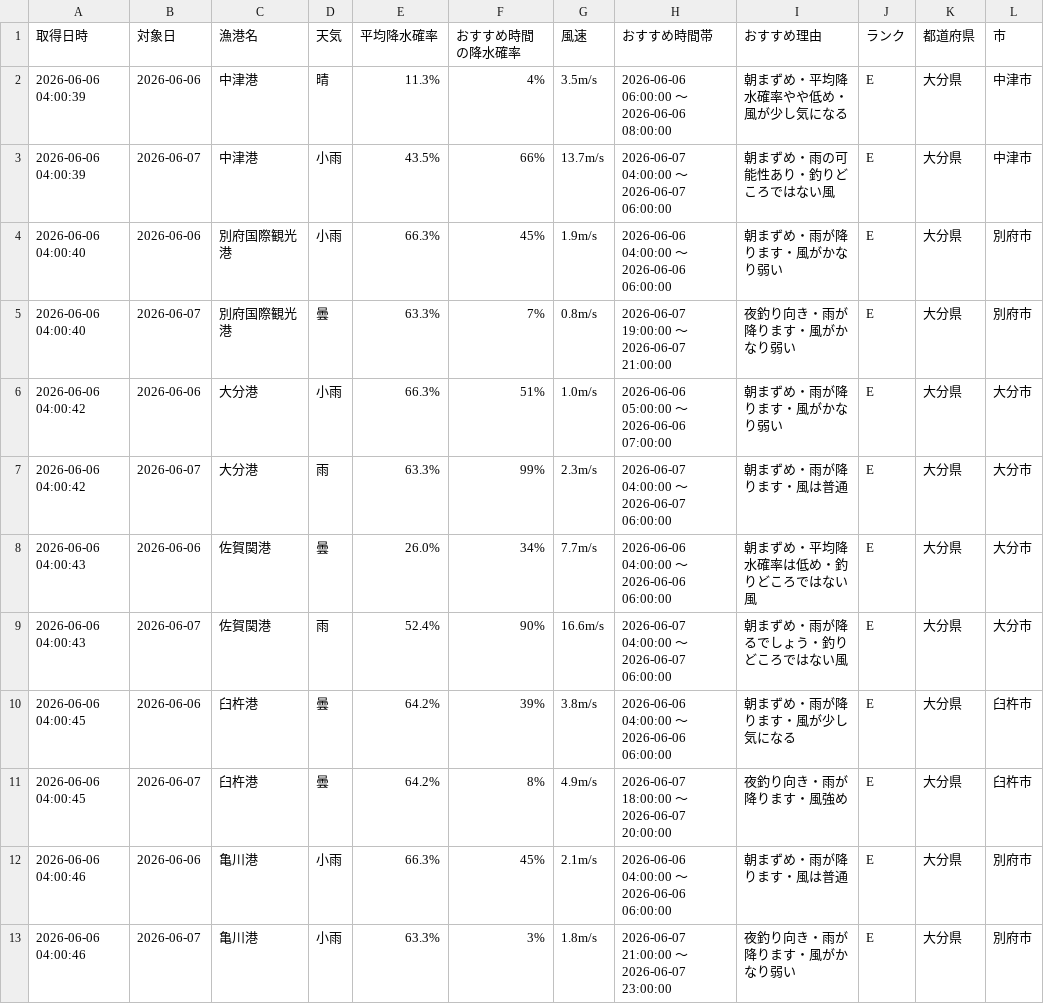
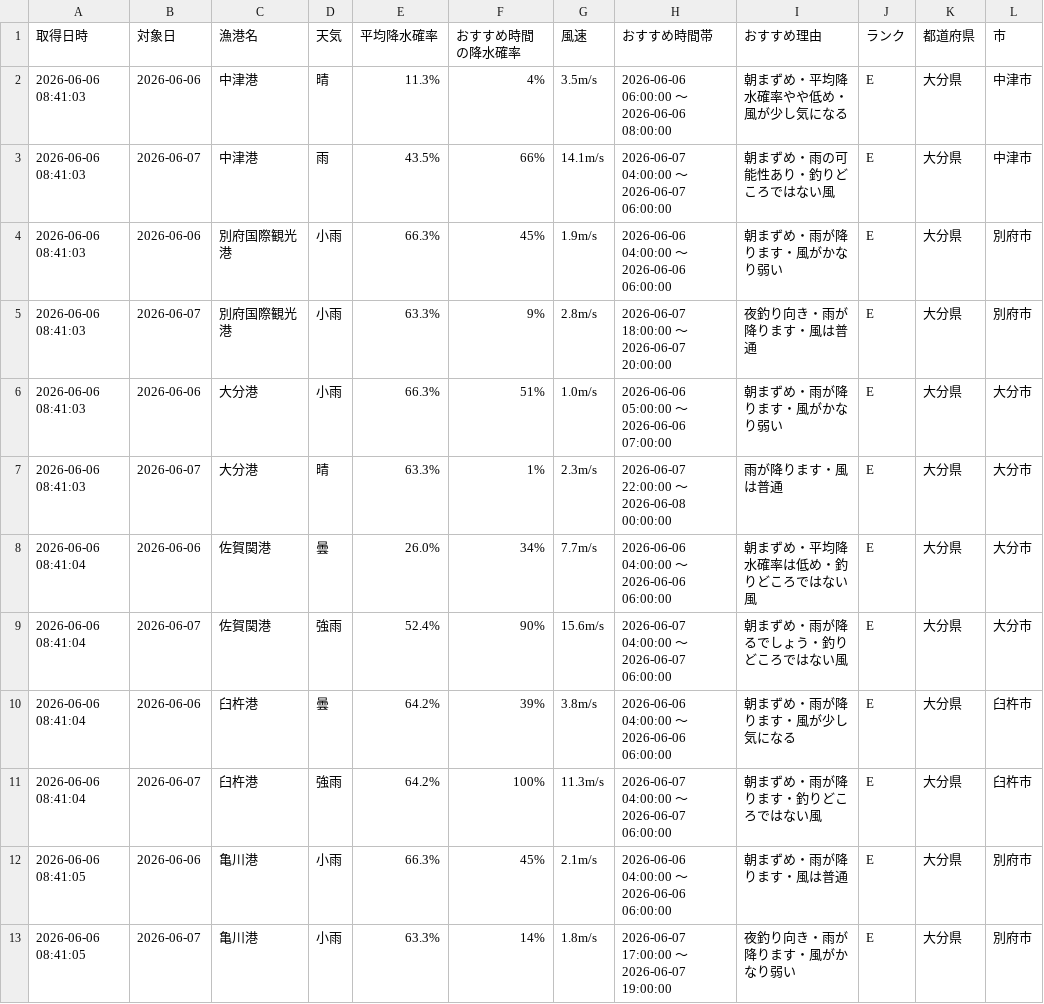
Before and after one commit to Naoya-ya-man/oita-fishing-dashboard, a CSV file: fishing_weather.csv, drawn as a sheet.

```diff
--- a/fishing_weather.csv
+++ b/fishing_weather.csv
@@ -1,13 +1,13 @@
 取得日時,対象日,漁港名,天気,平均降水確率,おすすめ時間の降水確率,風速,おすすめ時間帯,おすすめ理由,ランク,都道府県,市
-2026-06-06 04:00:39,2026-06-06,中津港,晴,11.3%,4%,3.5m/s,2026-06-06 06:00:00 ～ 2026-06-06 08:00:00,朝まずめ・平均降水確率やや低め・風が少し気になる,E,大分県,中津市
-2026-06-06 04:00:39,2026-06-07,中津港,小雨,43.5%,66%,13.7m/s,2026-06-07 04:00:00 ～ 2026-06-07 06:00:00,朝まずめ・雨の可能性あり・釣りどころではない風,E,大分県,中津市
-2026-06-06 04:00:40,2026-06-06,別府国際観光港,小雨,66.3%,45%,1.9m/s,2026-06-06 04:00:00 ～ 2026-06-06 06:00:00,朝まずめ・雨が降ります・風がかなり弱い,E,大分県,別府市
-2026-06-06 04:00:40,2026-06-07,別府国際観光港,曇,63.3%,7%,0.8m/s,2026-06-07 19:00:00 ～ 2026-06-07 21:00:00,夜釣り向き・雨が降ります・風がかなり弱い,E,大分県,別府市
-2026-06-06 04:00:42,2026-06-06,大分港,小雨,66.3%,51%,1.0m/s,2026-06-06 05:00:00 ～ 2026-06-06 07:00:00,朝まずめ・雨が降ります・風がかなり弱い,E,大分県,大分市
-2026-06-06 04:00:42,2026-06-07,大分港,雨,63.3%,99%,2.3m/s,2026-06-07 04:00:00 ～ 2026-06-07 06:00:00,朝まずめ・雨が降ります・風は普通,E,大分県,大分市
-2026-06-06 04:00:43,2026-06-06,佐賀関港,曇,26.0%,34%,7.7m/s,2026-06-06 04:00:00 ～ 2026-06-06 06:00:00,朝まずめ・平均降水確率は低め・釣りどころではない風,E,大分県,大分市
-2026-06-06 04:00:43,2026-06-07,佐賀関港,雨,52.4%,90%,16.6m/s,2026-06-07 04:00:00 ～ 2026-06-07 06:00:00,朝まずめ・雨が降るでしょう・釣りどころではない風,E,大分県,大分市
-2026-06-06 04:00:45,2026-06-06,臼杵港,曇,64.2%,39%,3.8m/s,2026-06-06 04:00:00 ～ 2026-06-06 06:00:00,朝まずめ・雨が降ります・風が少し気になる,E,大分県,臼杵市
-2026-06-06 04:00:45,2026-06-07,臼杵港,曇,64.2%,8%,4.9m/s,2026-06-07 18:00:00 ～ 2026-06-07 20:00:00,夜釣り向き・雨が降ります・風強め,E,大分県,臼杵市
-2026-06-06 04:00:46,2026-06-06,亀川港,小雨,66.3%,45%,2.1m/s,2026-06-06 04:00:00 ～ 2026-06-06 06:00:00,朝まずめ・雨が降ります・風は普通,E,大分県,別府市
-2026-06-06 04:00:46,2026-06-07,亀川港,小雨,63.3%,3%,1.8m/s,2026-06-07 21:00:00 ～ 2026-06-07 23:00:00,夜釣り向き・雨が降ります・風がかなり弱い,E,大分県,別府市
+2026-06-06 08:41:03,2026-06-06,中津港,晴,11.3%,4%,3.5m/s,2026-06-06 06:00:00 ～ 2026-06-06 08:00:00,朝まずめ・平均降水確率やや低め・風が少し気になる,E,大分県,中津市
+2026-06-06 08:41:03,2026-06-07,中津港,雨,43.5%,66%,14.1m/s,2026-06-07 04:00:00 ～ 2026-06-07 06:00:00,朝まずめ・雨の可能性あり・釣りどころではない風,E,大分県,中津市
+2026-06-06 08:41:03,2026-06-06,別府国際観光港,小雨,66.3%,45%,1.9m/s,2026-06-06 04:00:00 ～ 2026-06-06 06:00:00,朝まずめ・雨が降ります・風がかなり弱い,E,大分県,別府市
+2026-06-06 08:41:03,2026-06-07,別府国際観光港,小雨,63.3%,9%,2.8m/s,2026-06-07 18:00:00 ～ 2026-06-07 20:00:00,夜釣り向き・雨が降ります・風は普通,E,大分県,別府市
+2026-06-06 08:41:03,2026-06-06,大分港,小雨,66.3%,51%,1.0m/s,2026-06-06 05:00:00 ～ 2026-06-06 07:00:00,朝まずめ・雨が降ります・風がかなり弱い,E,大分県,大分市
+2026-06-06 08:41:03,2026-06-07,大分港,晴,63.3%,1%,2.3m/s,2026-06-07 22:00:00 ～ 2026-06-08 00:00:00,雨が降ります・風は普通,E,大分県,大分市
+2026-06-06 08:41:04,2026-06-06,佐賀関港,曇,26.0%,34%,7.7m/s,2026-06-06 04:00:00 ～ 2026-06-06 06:00:00,朝まずめ・平均降水確率は低め・釣りどころではない風,E,大分県,大分市
+2026-06-06 08:41:04,2026-06-07,佐賀関港,強雨,52.4%,90%,15.6m/s,2026-06-07 04:00:00 ～ 2026-06-07 06:00:00,朝まずめ・雨が降るでしょう・釣りどころではない風,E,大分県,大分市
+2026-06-06 08:41:04,2026-06-06,臼杵港,曇,64.2%,39%,3.8m/s,2026-06-06 04:00:00 ～ 2026-06-06 06:00:00,朝まずめ・雨が降ります・風が少し気になる,E,大分県,臼杵市
+2026-06-06 08:41:04,2026-06-07,臼杵港,強雨,64.2%,100%,11.3m/s,2026-06-07 04:00:00 ～ 2026-06-07 06:00:00,朝まずめ・雨が降ります・釣りどころではない風,E,大分県,臼杵市
+2026-06-06 08:41:05,2026-06-06,亀川港,小雨,66.3%,45%,2.1m/s,2026-06-06 04:00:00 ～ 2026-06-06 06:00:00,朝まずめ・雨が降ります・風は普通,E,大分県,別府市
+2026-06-06 08:41:05,2026-06-07,亀川港,小雨,63.3%,14%,1.8m/s,2026-06-07 17:00:00 ～ 2026-06-07 19:00:00,夜釣り向き・雨が降ります・風がかなり弱い,E,大分県,別府市
```
